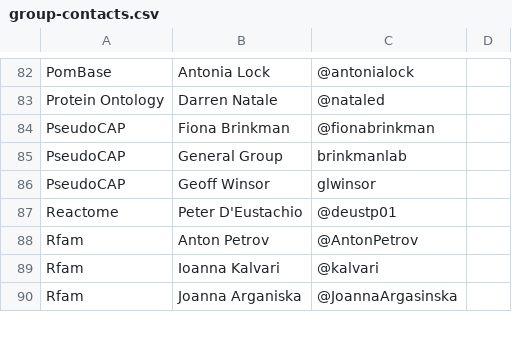
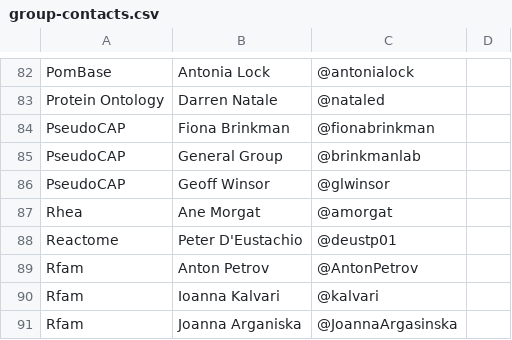
Before and after one commit to geneontology/go-site, a CSV file: metadata/group-contacts.csv, drawn as a sheet; only a part is shown, gaps mark what is left out.

Commit message:
Added amorgat

```diff
--- a/metadata/group-contacts.csv
+++ b/metadata/group-contacts.csv
@@ -84,4 +84,5 @@ Protein Ontology, Darren Natale,@nataled,
 PseudoCAP,Fiona Brinkman,@fionabrinkman,
-PseudoCAP,General Group,brinkmanlab,
-PseudoCAP,Geoff Winsor,glwinsor,
+PseudoCAP,General Group,@brinkmanlab,
+PseudoCAP,Geoff Winsor,@glwinsor,
+Rhea,Ane Morgat,@amorgat,
 Reactome,Peter D'Eustachio,@deustp01,
```
